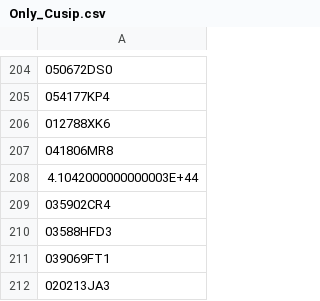
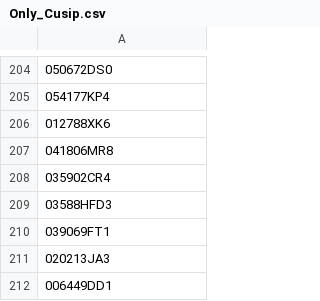
Before and after one commit to tonbodin/cusip_converter, a CSV file: Only_Cusip.csv, drawn as a sheet; only a part is shown, gaps mark what is left out; the shorter side is filled out with more unchanged rows; the diff names each change by its address in the sheet, - before the commit and + after, or states it on an @@ line.

```diff
--- a/Only_Cusip.csv
+++ b/Only_Cusip.csv
-row 208: 4.1042000000000003E+44
```
Also changed, not shown: 1 other file.
